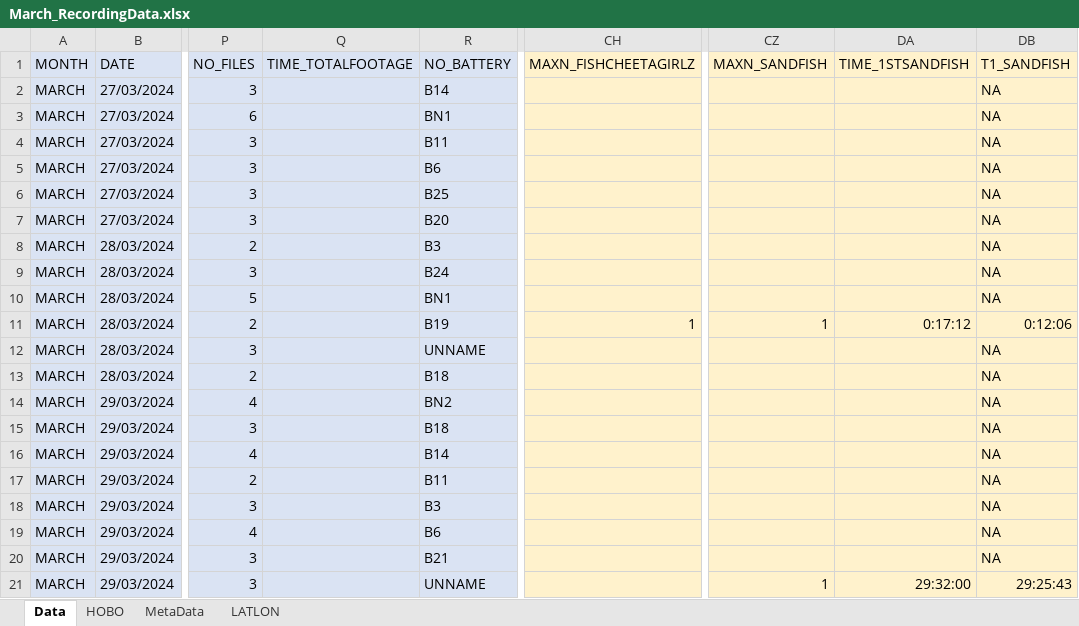
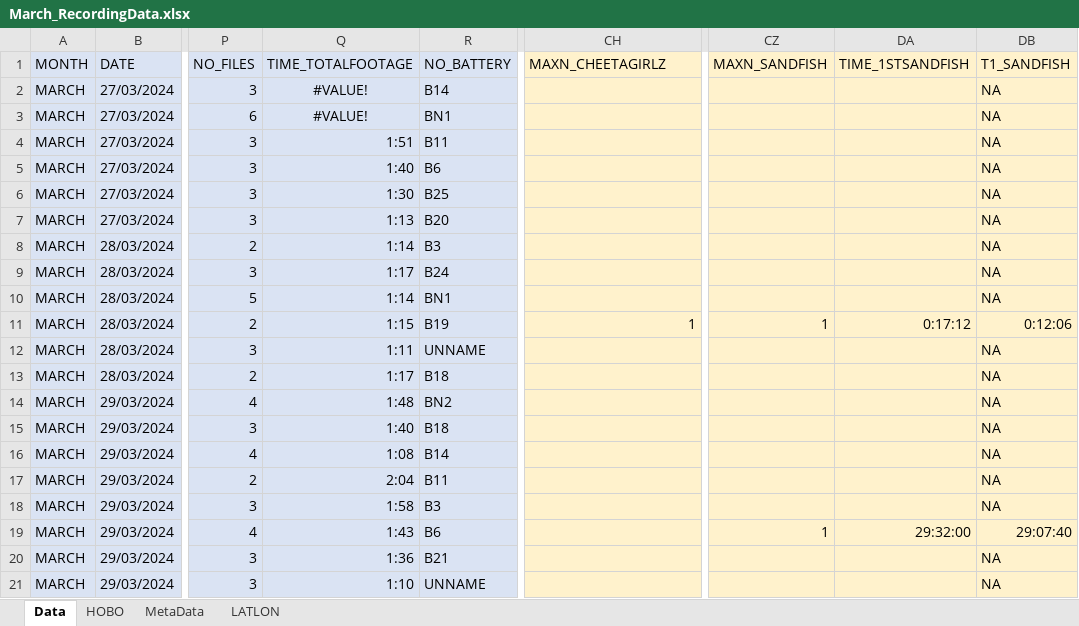
Before and after one commit to swulfing/TanakekeProject, an Excel workbook: URUVS/Datasheets/URUV/03.2024/March_RecordingData.xlsx, sheet Data, drawn as a sheet; only a part is shown, gaps mark what is left out; values as stored, in another font and other column widths than the file's, no borders; the diff covers the shown part only; the diff names each change by its address in the sheet, - before the commit and + after, or states it on an @@ line.

```diff
--- a/URUVS/Datasheets/URUV/03.2024/March_RecordingData.xlsx (sheet Data)
+++ b/URUVS/Datasheets/URUV/03.2024/March_RecordingData.xlsx (sheet Data)
-CH1: MAXN_FISHCHEETAGIRLZ
+CH1: MAXN_CHEETAGIRLZ
-Q2:Q3 (TIME_TOTALFOOTAGE): (empty)
+Q2:Q3 (TIME_TOTALFOOTAGE): #VALUE!
-Q4 (TIME_TOTALFOOTAGE): (empty)
+Q4 (TIME_TOTALFOOTAGE): 1:51
-Q5 (TIME_TOTALFOOTAGE): (empty)
+Q5 (TIME_TOTALFOOTAGE): 1:40
-Q6 (TIME_TOTALFOOTAGE): (empty)
+Q6 (TIME_TOTALFOOTAGE): 1:30
-Q7 (TIME_TOTALFOOTAGE): (empty)
+Q7 (TIME_TOTALFOOTAGE): 1:13
-Q8 (TIME_TOTALFOOTAGE): (empty)
+Q8 (TIME_TOTALFOOTAGE): 1:14
-Q9 (TIME_TOTALFOOTAGE): (empty)
+Q9 (TIME_TOTALFOOTAGE): 1:17
-Q10 (TIME_TOTALFOOTAGE): (empty)
+Q10 (TIME_TOTALFOOTAGE): 1:14
-Q11 (TIME_TOTALFOOTAGE): (empty)
+Q11 (TIME_TOTALFOOTAGE): 1:15
-Q12 (TIME_TOTALFOOTAGE): (empty)
+Q12 (TIME_TOTALFOOTAGE): 1:11
-Q13 (TIME_TOTALFOOTAGE): (empty)
+Q13 (TIME_TOTALFOOTAGE): 1:17
-Q14 (TIME_TOTALFOOTAGE): (empty)
+Q14 (TIME_TOTALFOOTAGE): 1:48
-Q15 (TIME_TOTALFOOTAGE): (empty)
+Q15 (TIME_TOTALFOOTAGE): 1:40
-Q16 (TIME_TOTALFOOTAGE): (empty)
+Q16 (TIME_TOTALFOOTAGE): 1:08
-Q17 (TIME_TOTALFOOTAGE): (empty)
+Q17 (TIME_TOTALFOOTAGE): 2:04
-Q18 (TIME_TOTALFOOTAGE): (empty)
+Q18 (TIME_TOTALFOOTAGE): 1:58
-Q19 (TIME_TOTALFOOTAGE): (empty)
+Q19 (TIME_TOTALFOOTAGE): 1:43
-CZ19 (MAXN_SANDFISH): (empty)
+CZ19 (MAXN_SANDFISH): 1
-DA19 (TIME_1STSANDFISH): (empty)
+DA19 (TIME_1STSANDFISH): 29:32:00
-DB19 (T1_SANDFISH): NA
+DB19 (T1_SANDFISH): 29:07:40
-Q20 (TIME_TOTALFOOTAGE): (empty)
+Q20 (TIME_TOTALFOOTAGE): 1:36
-Q21 (TIME_TOTALFOOTAGE): (empty)
+Q21 (TIME_TOTALFOOTAGE): 1:10
-CZ21 (MAXN_SANDFISH): 1
+CZ21 (MAXN_SANDFISH): (empty)
-DA21 (TIME_1STSANDFISH): 29:32:00
+DA21 (TIME_1STSANDFISH): (empty)
-DB21 (T1_SANDFISH): 29:25:43
+DB21 (T1_SANDFISH): NA
```
Also changed, not shown: 9 edited cells elsewhere in this sheet, URUVS/Datasheets/URUV/02.2024/February_RecordingData.xlsx, URUVS/Datasheets/URUV/04.2024/April_RecordingData.xlsx, 22 other files.
